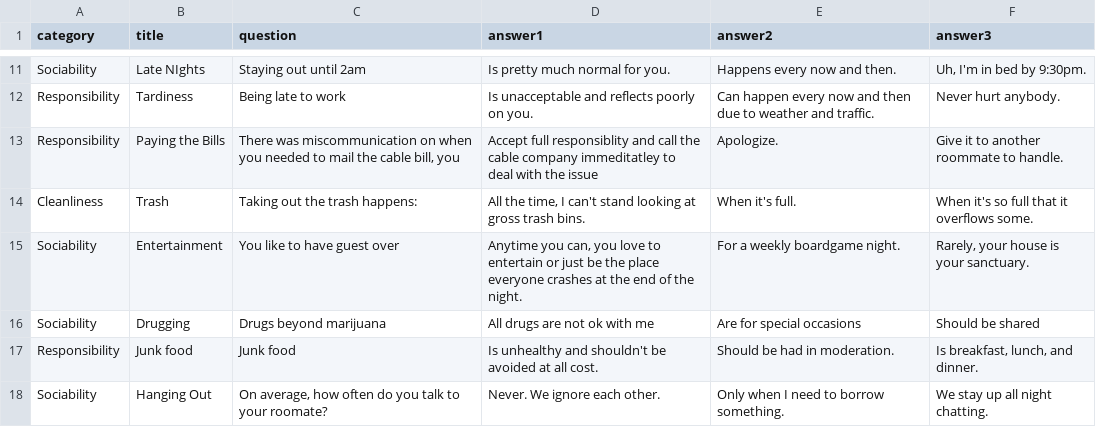
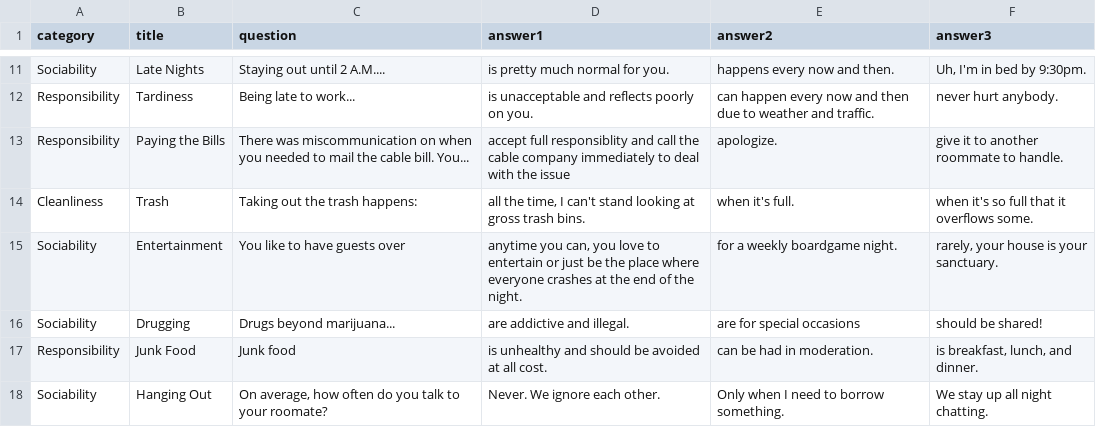
Before and after one commit to mariapacana/roominatr, a CSV file: db/surveydata.csv, drawn as a sheet; only a part is shown, gaps mark what is left out; the diff covers the shown part only; the diff names each change by its address in the sheet, - before the commit and + after, or states it on an @@ line.

```diff
--- a/db/surveydata.csv
+++ b/db/surveydata.csv
-B11 (title): Late NIghts
+B11 (title): Late Nights
-C11 (question): Staying out until 2am
+C11 (question): Staying out until 2 A.M....
-D11 (answer1): Is pretty much normal for you.
+D11 (answer1): is pretty much normal for you.
-E11 (answer2): Happens every now and then.
+E11 (answer2): happens every now and then.
-C12 (question): Being late to work
+C12 (question): Being late to work...
-D12 (answer1): Is unacceptable and reflects poorly on you.
+D12 (answer1): is unacceptable and reflects poorly on you.
-E12 (answer2): Can happen every…
+E12 (answer2): can happen every…
-F12 (answer3): Never hurt anybody.
+F12 (answer3): never hurt anybody.
-C13 (question): …the cable bill, you
+C13 (question): …the cable bill. You...
-D13 (answer1): Accept full responsiblity and call the cable company immeditatley to deal…
+D13 (answer1): accept full responsiblity and call the cable company immediately to deal…
-E13 (answer2): Apologize.
+E13 (answer2): apologize.
-F13 (answer3): Give it to another roommate to handle.
+F13 (answer3): give it to another roommate to handle.
-D14 (answer1): All the time,…
+D14 (answer1): all the time,…
-E14 (answer2): When it's full.
+E14 (answer2): when it's full.
-F14 (answer3): When it's so full that it overflows some.
+F14 (answer3): when it's so full that it overflows some.
-C15 (question): You like to have guest over
+C15 (question): You like to have guests over
-D15 (answer1): Anytime you can, you love to entertain or just be the place everyone crashes…
+D15 (answer1): anytime you can, you love to entertain or just be the place where everyone crashes…
-E15 (answer2): For a weekly boardgame night.
+E15 (answer2): for a weekly boardgame night.
-F15 (answer3): Rarely, your house is your sanctuary.
+F15 (answer3): rarely, your house is your sanctuary.
-C16 (question): Drugs beyond marijuana
+C16 (question): Drugs beyond marijuana...
-D16 (answer1): All drugs are not ok with me
+D16 (answer1): are addictive and illegal.
-E16 (answer2): Are for special occasions
+E16 (answer2): are for special occasions
-F16 (answer3): Should be shared
+F16 (answer3): should be shared!
-B17 (title): Junk food
+B17 (title): Junk Food
-D17 (answer1): Is unhealthy and shouldn't be avoided…
+D17 (answer1): is unhealthy and should be avoided…
-E17 (answer2): Should be had in moderation.
+E17 (answer2): can be had in moderation.
-F17 (answer3): Is breakfast, lunch, and dinner.
+F17 (answer3): is breakfast, lunch, and dinner.
```
Also changed, not shown: 30 edited cells elsewhere in this file.
